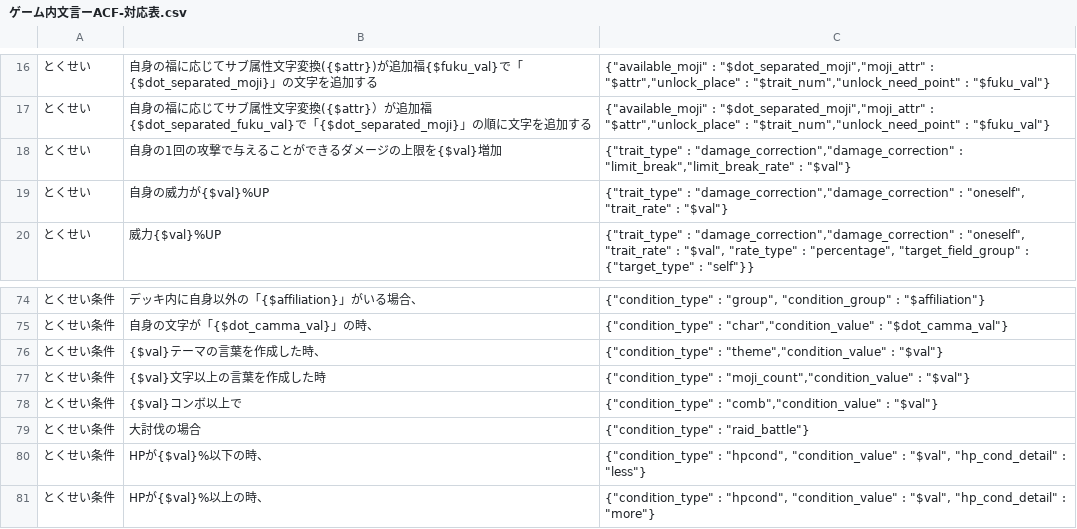
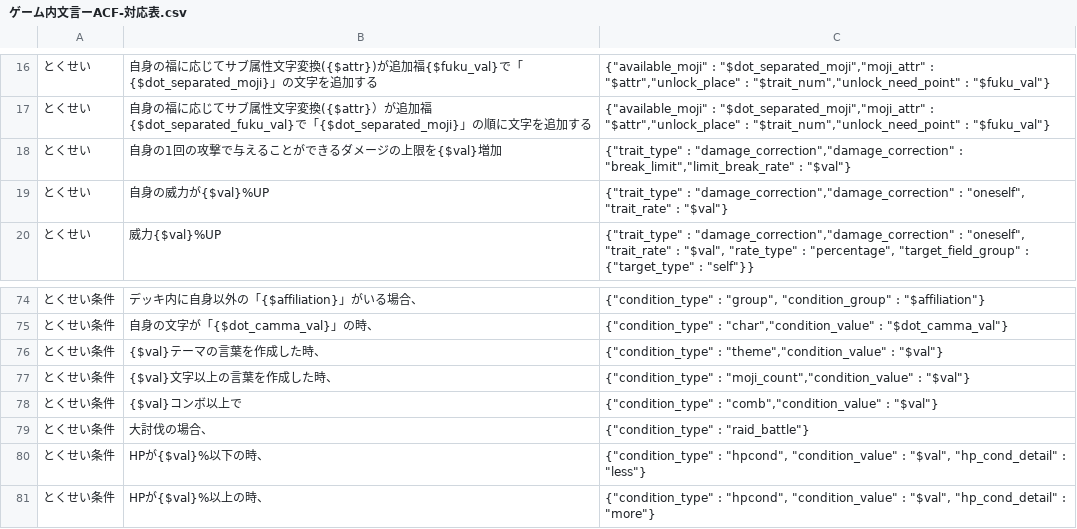
Before and after one commit to satorub01-cyber/kotodaman-db, a CSV file: lib/ゲーム内文言ーACF-対応表.csv, drawn as a sheet; only a part is shown, gaps mark what is left out.

```diff
--- a/lib/ゲーム内文言ーACF-対応表.csv
+++ b/lib/ゲーム内文言ーACF-対応表.csv
@@ -17,3 +17,3 @@
 とくせい,自身の福に応じてサブ属性文字変換({$attr}）が追加福{$dot_separated_fuku_val}で「{$dot_separated_moji}」の順に文字を追加する,"{""available_moji"" : ""$dot_separated_moji"",""moji_attr"" : ""$attr"",""unlock_place"" : ""$trait_num"",""unlock_need_point"" : ""$fuku_val""}"
-とくせい,自身の1回の攻撃で与えることができるダメージの上限を{$val}増加,"{""trait_type"" : ""damage_correction"",""damage_correction"" : ""limit_break"",""limit_break_rate"" : ""$val""}"
+とくせい,自身の1回の攻撃で与えることができるダメージの上限を{$val}増加,"{""trait_type"" : ""damage_correction"",""damage_correction"" : ""break_limit"",""limit_break_rate"" : ""$val""}"
 とくせい,自身の威力が{$val}%UP,"{""trait_type"" : ""damage_correction"",""damage_correction"" : ""oneself"", ""trait_rate"" : ""$val""}"
@@ -76,5 +76,5 @@
 とくせい条件,{$val}テーマの言葉を作成した時、,"{""condition_type"" : ""theme"",""condition_value"" : ""$val""}"
-とくせい条件,{$val}文字以上の言葉を作成した時,"{""condition_type"" : ""moji_count"",""condition_value"" : ""$val""}"
+とくせい条件,{$val}文字以上の言葉を作成した時、,"{""condition_type"" : ""moji_count"",""condition_value"" : ""$val""}"
 とくせい条件,{$val}コンボ以上で,"{""condition_type"" : ""comb"",""condition_value"" : ""$val""}"
-とくせい条件,大討伐の場合,"{""condition_type"" : ""raid_battle""}"
+とくせい条件,大討伐の場合、,"{""condition_type"" : ""raid_battle""}"
 とくせい条件,HPが{$val}%以下の時、,"{""condition_type"" : ""hpcond"", ""condition_value"" : ""$val"", ""hp_cond_detail"" : ""less""}"
```
Also changed, not shown: 2 other files.
